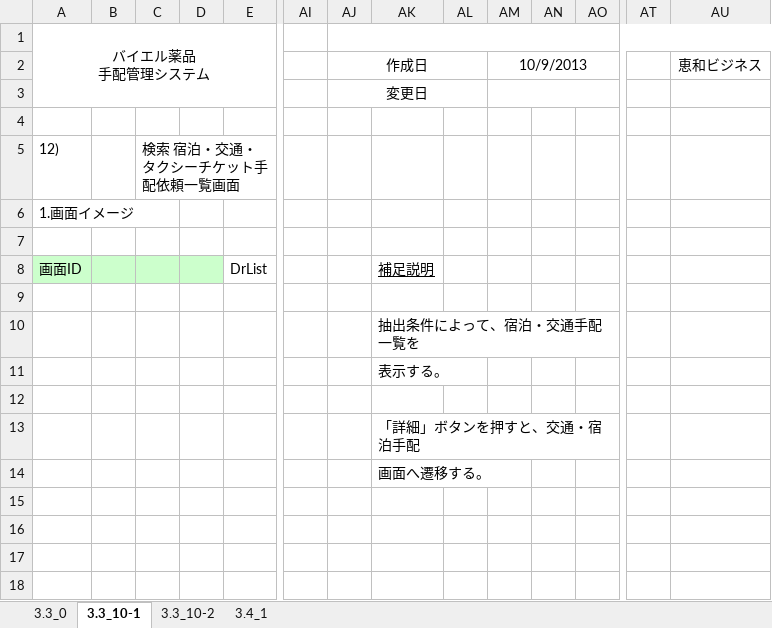
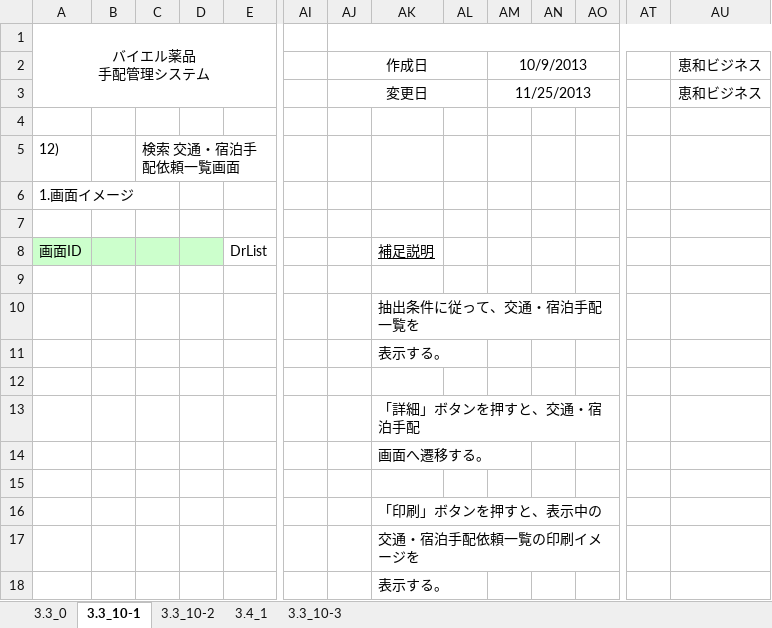
Before and after one commit to MakoYamada/pj_monolith, an Excel workbook: 20 開発資料/02.画面、帳票設計/画面レイアウト(12_検索 交通・宿泊手配一覧).xlsx, sheet 3.3_10-1, drawn as a sheet; only a part is shown, gaps mark what is left out; values as stored, in another font and other column widths than the file's, no borders; charts and pictures not drawn; rows hold the shown columns only; the diff names each change by its address in the sheet, - before the commit and + after, or states it on an @@ line.

```diff
--- a/20 開発資料/02.画面、帳票設計/画面レイアウト(12_検索 交通・宿泊手配一覧).xlsx (sheet 3.3_10-1)
+++ b/20 開発資料/02.画面、帳票設計/画面レイアウト(12_検索 交通・宿泊手配一覧).xlsx (sheet 3.3_10-1)
+sheet tab: 3.3_10-3
-AM3: (empty)
+AM3: 11/25/2013
-AU3: (empty)
+AU3: 恵和ビジネス
-C5: 検索 宿泊・交通・タクシーチケット手配依頼一覧画面
+C5: 検索 交通・宿泊手配依頼一覧画面
-AK10: 抽出条件によって、宿泊・交通手配一覧を
+AK10: 抽出条件に従って、交通・宿泊手配一覧を
+row 15: (empty)
+row 16:  |  |  |  |  |  |  | 「印刷」ボタンを押すと、表示中の
+row 17:  |  |  |  |  |  |  | 交通・宿泊手配依頼一覧の印刷イメージを
+row 18:  |  |  |  |  |  |  | 表示する。
```
Also changed, not shown: sheet 3.3_10-2, sheet 3.4_1, charts or pictures, 20 開発資料/02.画面、帳票設計/画面レイアウト(05_新着 交通・宿泊手配一覧).xlsx, 20 開発資料/02.画面、帳票設計/画面レイアウト(07_検索 講演会基本情報一覧).xlsx.
